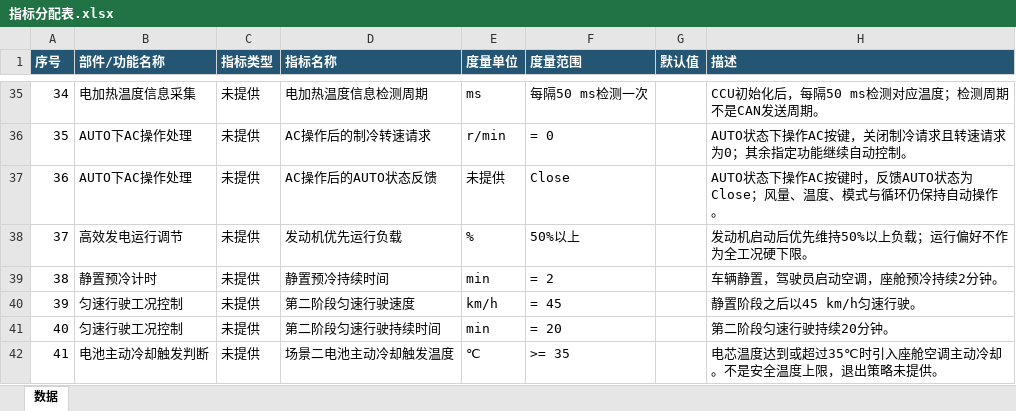
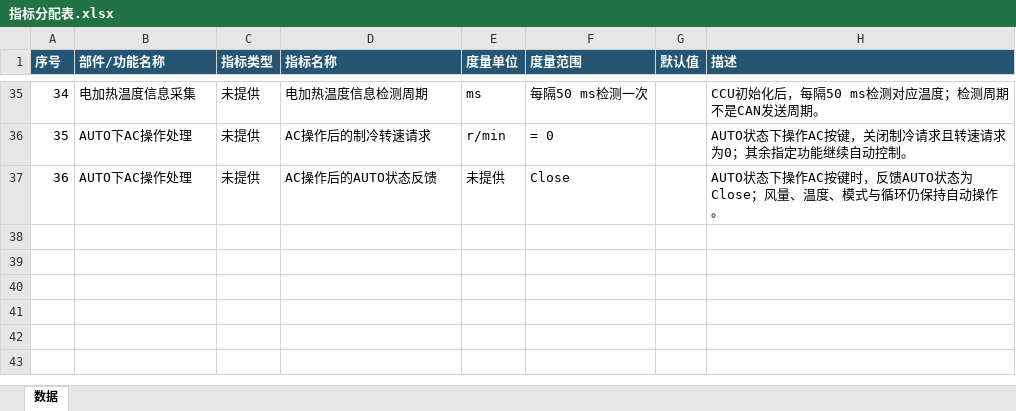
Before and after one commit to yueyunsun77-debug/yueyunsun77-debug, an Excel workbook: 案例—需求分析/11.3案例需求分析/02_指标分析与指标分配/指标分配表.xlsx, sheet 数据, drawn as a sheet; only a part is shown, gaps mark what is left out; values as stored, in another font and other column widths than the file's, no borders; the diff names each change by its address in the sheet, - before the commit and + after, or states it on an @@ line.

```diff
--- a/案例—需求分析/11.3案例需求分析/02_指标分析与指标分配/指标分配表.xlsx (sheet 数据)
+++ b/案例—需求分析/11.3案例需求分析/02_指标分析与指标分配/指标分配表.xlsx (sheet 数据)
-row 38: 37 | 高效发电运行调节 | 未提供 | 发动机优先运行负载 | % | 50%以上 |  | 发动机启动后优先维持50%以上负载；运行偏好不作为全工况硬下限。
-row 39: 38 | 静置预冷计时 | 未提供 | 静置预冷持续时间 | min | = 2 |  | 车辆静置，驾驶员启动空调，座舱预冷持续2分钟。
-row 40: 39 | 匀速行驶工况控制 | 未提供 | 第二阶段匀速行驶速度 | km/h | = 45 |  | 静置阶段之后以45 km/h匀速行驶。
-row 41: 40 | 匀速行驶工况控制 | 未提供 | 第二阶段匀速行驶持续时间 | min | = 20 |  | 第二阶段匀速行驶持续20分钟。
-row 42: 41 | 电池主动冷却触发判断 | 未提供 | 场景二电池主动冷却触发温度 | ℃ | >= 35 |  | 电芯温度达到或超过35℃时引入座舱空调主动冷却。不是安全温度上限，退出策略未提供。
```
Also changed, not shown: 案例—需求分析/11.3案例需求分析/02_指标分析与指标分配/指标分析表.xlsx, 案例—需求分析/11.3案例需求分析/02_指标分析与指标分配/指标逐项复核表.xlsx, 18 other files.
